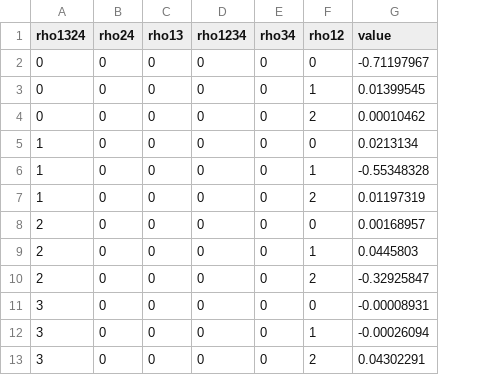
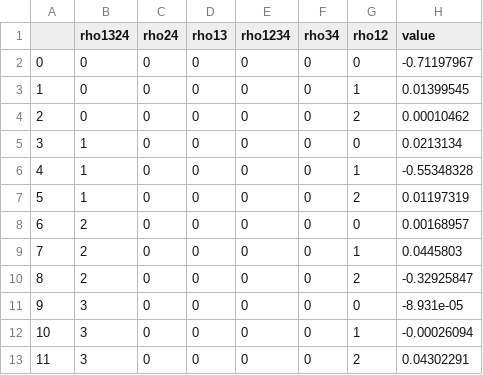
Before and after one commit to arestrepogiraldo2200/B-E1-strengths-in-proxy-SU-3, a CSV file: rY_rmes/224Th_RME_coeffs_tables/9_coeffs_proton(5,6).csv, drawn as a sheet; addresses are those after the commit; the diff names each change by its address in the sheet, - before the commit and + after, or states it on an @@ line.

```diff
--- a/rY_rmes/224Th_RME_coeffs_tables/9_coeffs_proton(5,6).csv
+++ b/rY_rmes/224Th_RME_coeffs_tables/9_coeffs_proton(5,6).csv
+column A, rows 2-13: 0 | 1 | 2 | 3 | 4 | 5 | 6 | 7 | 8 | 9 | 10 | 11
-H11 (value): -0.00008931
+H11 (value): -8.931e-05
```
Also changed, not shown: rY_rmes/224Th_RME_coeffs_tables/9_coeffs_neutron(4,5).csv, rY_rmes/224Th_RME_coeffs_tables/9_coeffs_neutron(5,6).csv, 8 other files.
